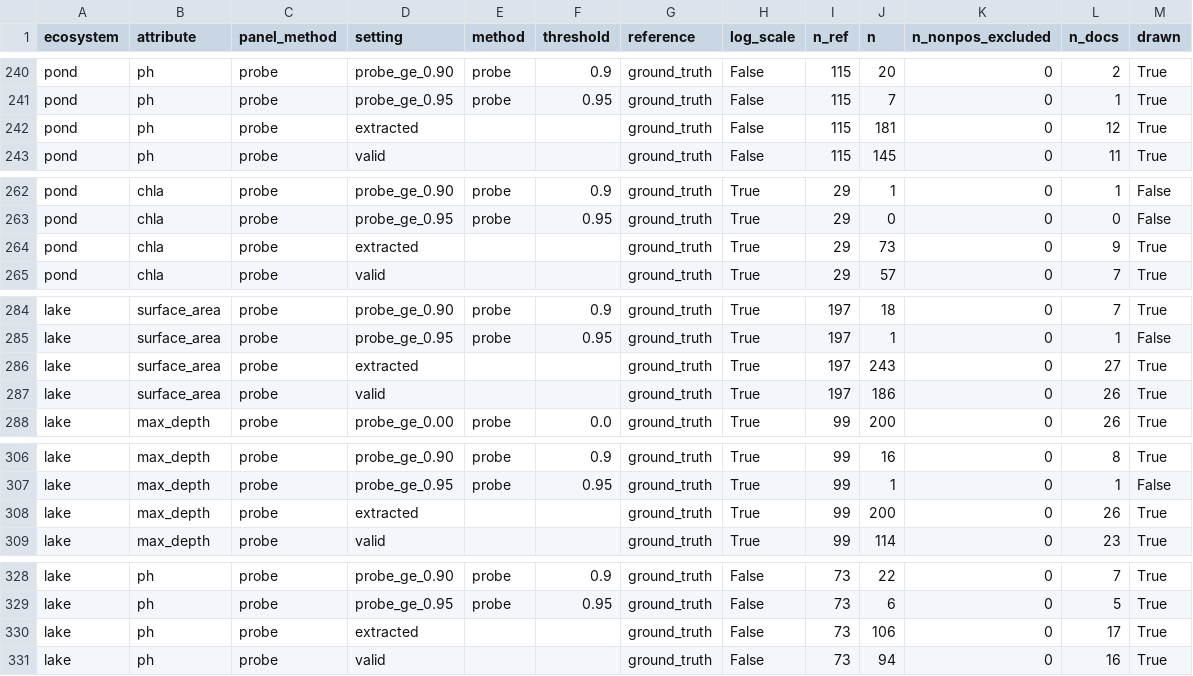
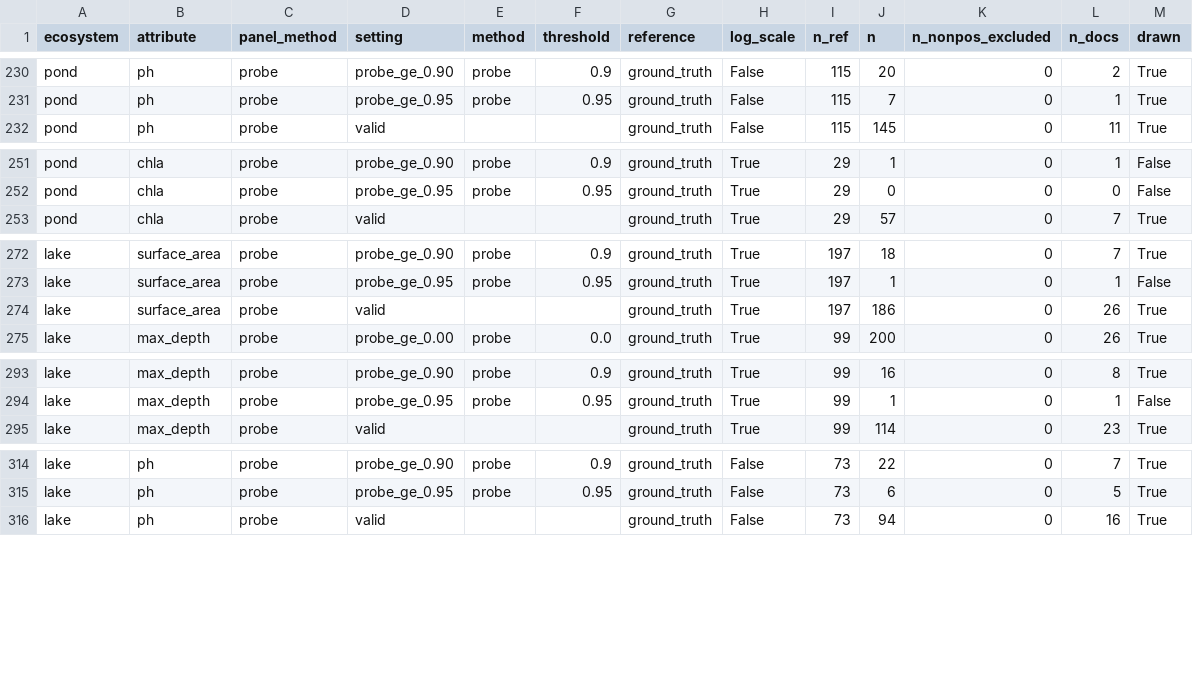
Before and after one commit to kevinqnb/scholarlm, a CSV file: analysis/results/meta/2026-10-08-pond-meta-v2-thresholds-01/qq_lines.csv, drawn as a sheet; only a part is shown, gaps mark what is left out; the diff covers the shown part only; the diff names each change by its address in the sheet, - before the commit and + after, or states it on an @@ line.

```diff
--- a/analysis/results/meta/2026-10-08-pond-meta-v2-thresholds-01/qq_lines.csv
+++ b/analysis/results/meta/2026-10-08-pond-meta-v2-thresholds-01/qq_lines.csv
-row 242: pond | ph | probe | extracted |  |  | ground_truth | False | 115 | 181 | 0 | 12 | True
-row 264: pond | chla | probe | extracted |  |  | ground_truth | True | 29 | 73 | 0 | 9 | True
-row 286: lake | surface_area | probe | extracted |  |  | ground_truth | True | 197 | 243 | 0 | 27 | True
-row 308: lake | max_depth | probe | extracted |  |  | ground_truth | True | 99 | 200 | 0 | 26 | True
-row 330: lake | ph | probe | extracted |  |  | ground_truth | False | 73 | 106 | 0 | 17 | True
```
Also changed, not shown: 11 removed rows elsewhere in this file, analysis/results/meta/2026-10-08-pond-meta-v2-thresholds-01/meta_stats.csv, 30 other files.
